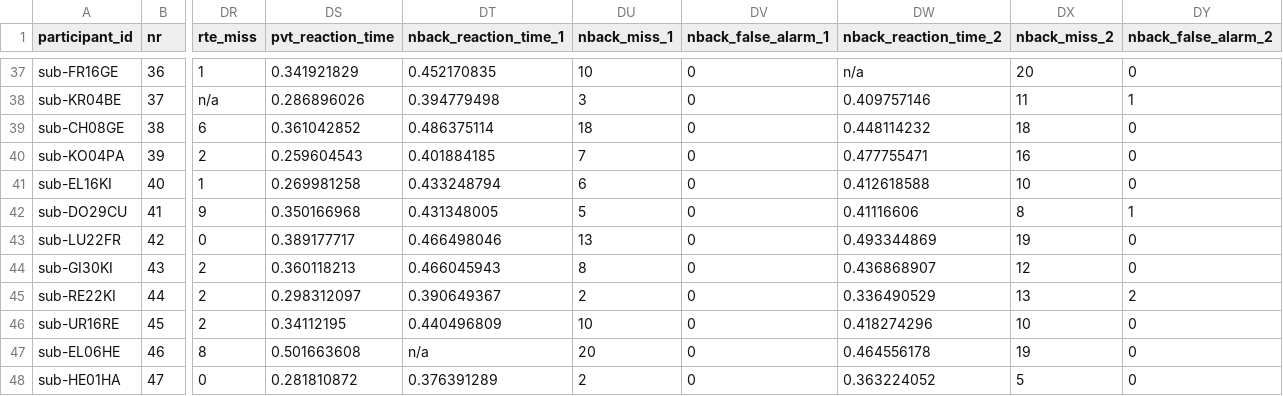
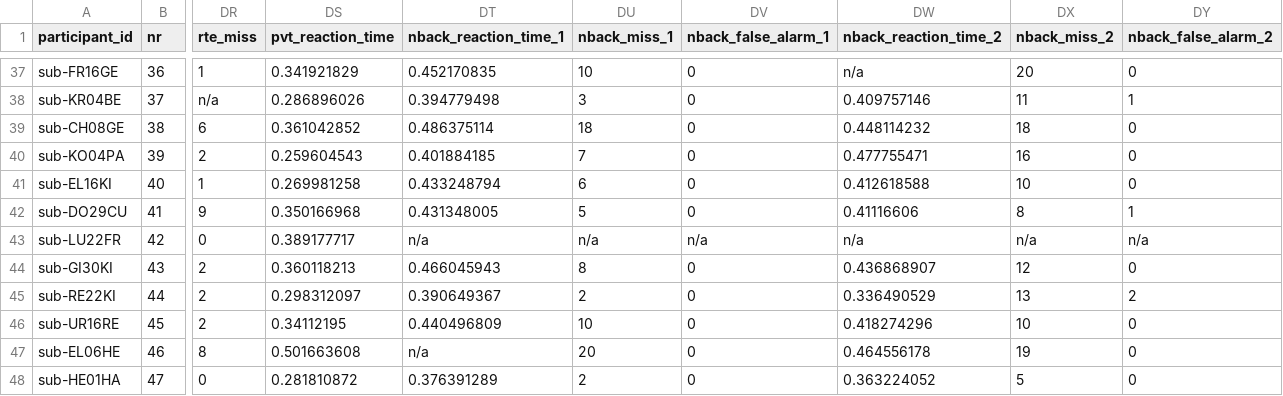
Before and after one commit to JankaMarlene/masters_thesis, a TSV file: data/participants.tsv, drawn as a sheet; only a part is shown, gaps mark what is left out; the diff names each change by its address in the sheet, - before the commit and + after, or states it on an @@ line.

Commit message:
Update participants.tsv

```diff
--- a/data/participants.tsv
+++ b/data/participants.tsv
-DT43 (nback_reaction_time_1): 0.466498046
+DT43 (nback_reaction_time_1): n/a
-DU43 (nback_miss_1): 13
+DU43 (nback_miss_1): n/a
-DV43 (nback_false_alarm_1): 0
+DV43 (nback_false_alarm_1): n/a
-DW43 (nback_reaction_time_2): 0.493344869
+DW43 (nback_reaction_time_2): n/a
-DX43 (nback_miss_2): 19
+DX43 (nback_miss_2): n/a
-DY43 (nback_false_alarm_2): 0
+DY43 (nback_false_alarm_2): n/a
```
